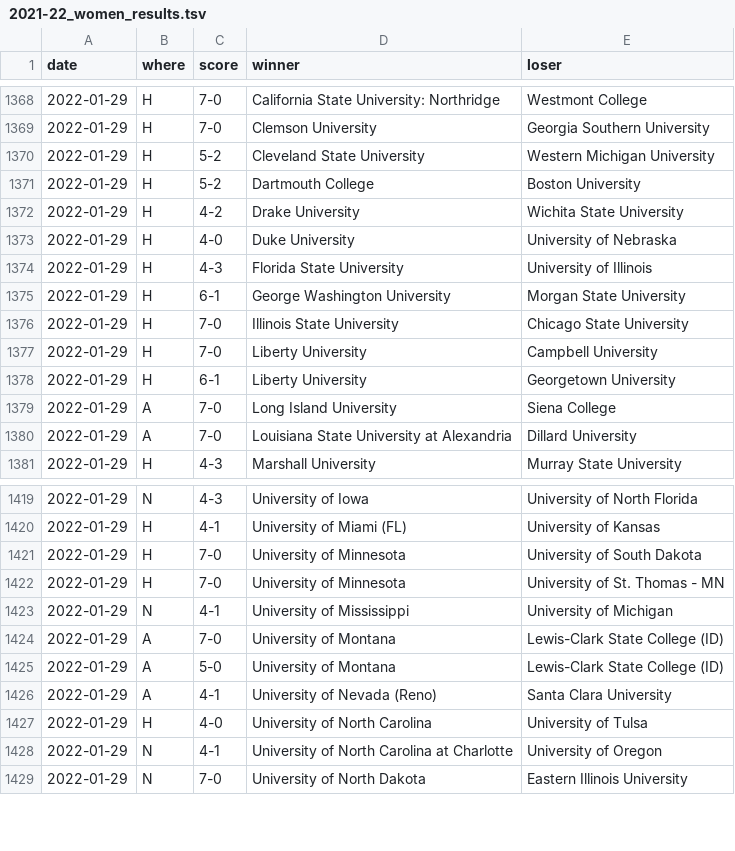
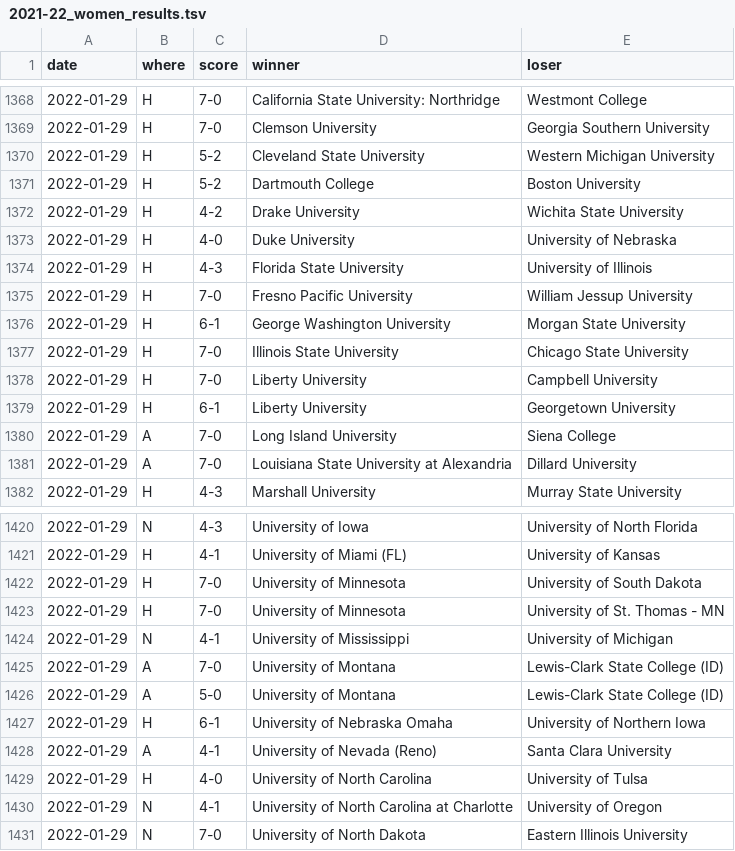
Before and after one commit to TennisOpenData/college-tennis-massey, a TSV file: 2021-22_women_results.tsv, drawn as a sheet; only a part is shown, gaps mark what is left out; the diff names each change by its address in the sheet, - before the commit and + after, or states it on an @@ line.

```diff
--- a/2021-22_women_results.tsv
+++ b/2021-22_women_results.tsv
+row 1375: 2022-01-29 | H | 7-0 | Fresno Pacific University | William Jessup University
+row 1427: 2022-01-29 | H | 6-1 | University of Nebraska Omaha | University of Northern Iowa
```
Also changed, not shown: 2021-22_men_results.tsv.
